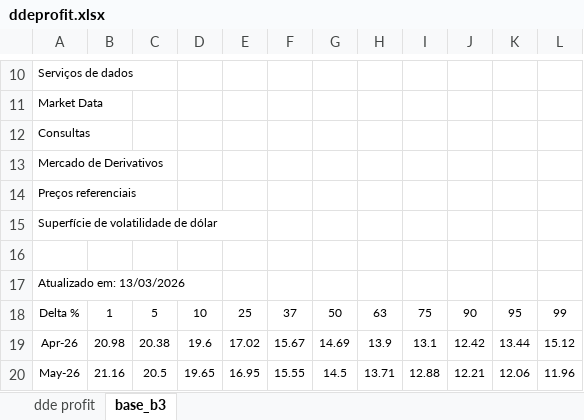
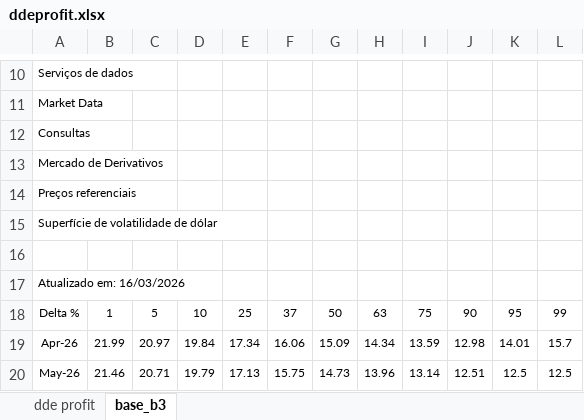
Before and after one commit to Mvrsant/calculoswdo, an Excel workbook: ddeprofit.xlsx, sheet base_b3, drawn as a sheet; only a part is shown, gaps mark what is left out; values as stored, in another font and other column widths than the file's, no borders; the diff covers the shown part only; the diff names each change by its address in the sheet, - before the commit and + after, or states it on an @@ line.

Commit message:
Add files via upload

```diff
--- a/ddeprofit.xlsx (sheet base_b3)
+++ b/ddeprofit.xlsx (sheet base_b3)
-A17: Atualizado em: 13/03/2026
+A17: Atualizado em: 16/03/2026
-B19: 20.98
+B19: 21.99
-C19: 20.38
+C19: 20.97
-D19: 19.6
+D19: 19.84
-E19: 17.02
+E19: 17.34
-F19: 15.67
+F19: 16.06
-G19: 14.69
+G19: 15.09
-H19: 13.9
+H19: 14.34
-I19: 13.1
+I19: 13.59
-J19: 12.42
+J19: 12.98
-K19: 13.44
+K19: 14.01
-L19: 15.12
+L19: 15.7
-B20: 21.16
+B20: 21.46
-C20: 20.5
+C20: 20.71
-D20: 19.65
+D20: 19.79
-E20: 16.95
+E20: 17.13
-F20: 15.55
+F20: 15.75
-G20: 14.5
+G20: 14.73
-H20: 13.71
+H20: 13.96
-I20: 12.88
+I20: 13.14
-J20: 12.21
+J20: 12.51
-K20: 12.06
+K20: 12.5
-L20: 11.96
+L20: 12.5
```
Also changed, not shown: 2 added rows and 171 edited cells elsewhere in this sheet, sheet dde profit.
